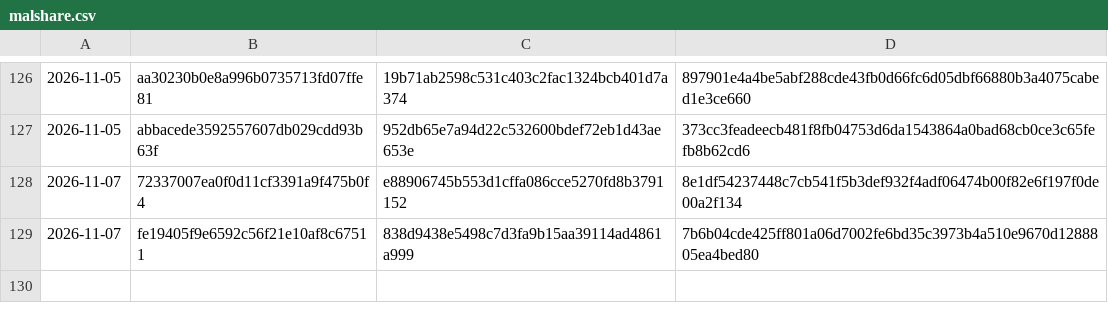
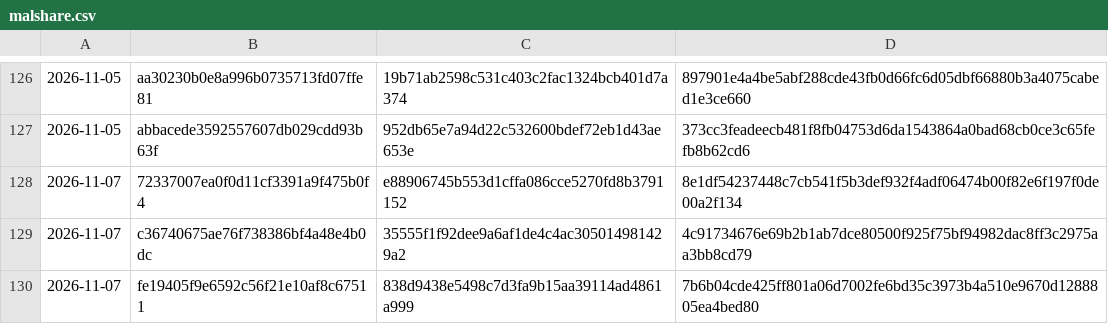
Before and after one commit to Jdont9/HypatiaDatabases, a CSV file: cache/malshare.csv, drawn as a sheet; only a part is shown, gaps mark what is left out.

```diff
--- a/cache/malshare.csv
+++ b/cache/malshare.csv
@@ -128,2 +128,3 @@
 2026-11-07,72337007ea0f0d11cf3391a9f475b0f4,e88906745b553d1cffa086cce5270fd8b3791152,8e1df54237448c7cb541f5b3def932f4adf06474b00f82e6f197f0de00a2f134
+2026-11-07,c36740675ae76f738386bf4a48e4b0dc,35555f1f92dee9a6af1de4c4ac305014981429a2,4c91734676e69b2b1ab7dce80500f925f75bf94982dac8ff3c2975aa3bb8cd79
 2026-11-07,fe19405f9e6592c56f21e10af8c67511,838d9438e5498c7d3fa9b15aa39114ad4861a999,7b6b04cde425ff801a06d7002fe6bd35c3973b4a510e9670d1288805ea4bed80
```
